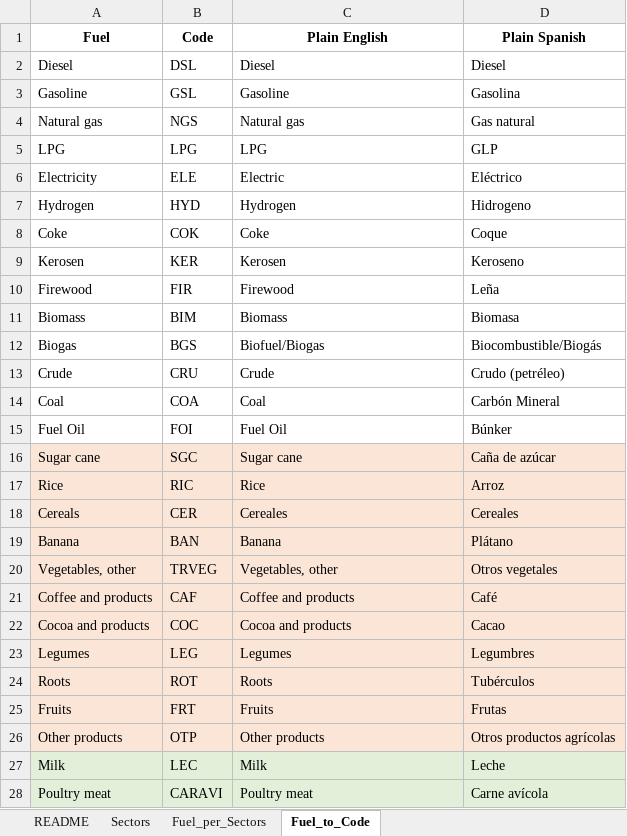
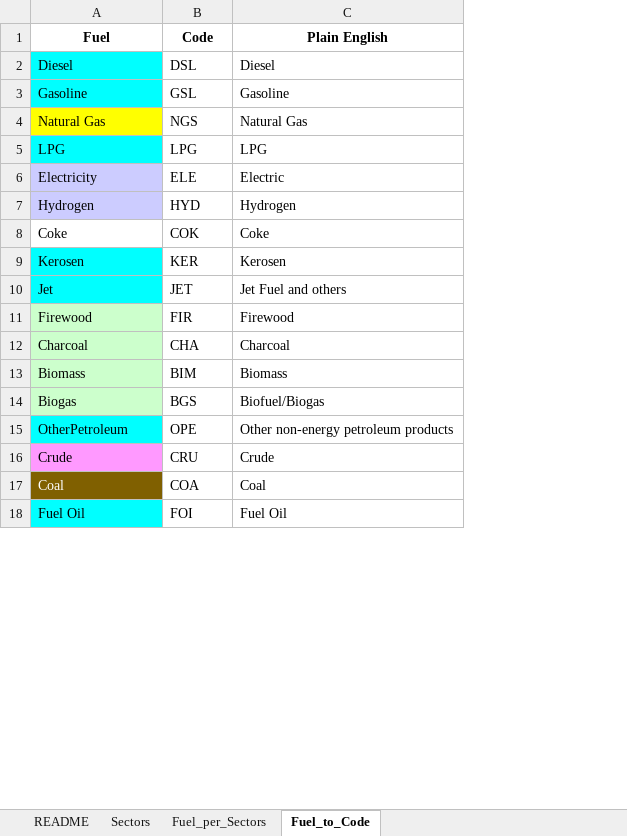
Before and after one commit to luviga/osemosys_momf, an Excel workbook: t1_confection/A1_Inputs/A-I_Classifier_Modes_Demand.xlsx, sheet Fuel_to_Code, drawn as a sheet; only a part is shown; values as stored, in another font and other column widths than the file's, no borders; removed rows and columns are numbered as before the commit, all else as after; the diff covers the shown part only; the diff names each change by its address in the sheet, - before the commit and + after, or states it on an @@ line.

```diff
--- a/t1_confection/A1_Inputs/A-I_Classifier_Modes_Demand.xlsx (sheet Fuel_to_Code)
+++ b/t1_confection/A1_Inputs/A-I_Classifier_Modes_Demand.xlsx (sheet Fuel_to_Code)
-column D (Plain Spanish), rows 2-15: Diesel | Gasolina | Gas natural | GLP | Eléctrico | Hidrogeno | Coque | Keroseno | Leña | Biomasa | Biocombustible/Biogás | Crudo (petréleo) | Carbón Mineral | Búnker
-A2:A3 fill: none
+A2:A3 fill: #00FFFF
-A4 (Fuel): Natural gas
+A4 (Fuel): Natural Gas
-A4 fill: none
+A4 fill: #FFFF00
-C4 (Plain English): Natural gas
+C4 (Plain English): Natural Gas
-A5 fill: none
+A5 fill: #00FFFF
-A6:A7 fill: none
+A6:A7 fill: #CCCCFF
-A9 fill: none
+A9 fill: #00FFFF
+row 10: Jet | JET | Jet Fuel and others
-A11 fill: none
+A11 fill: #CCFFCC
+row 12: Charcoal | CHA | Charcoal
-A13:A14 fill: none
+A13:A14 fill: #CCFFCC
+row 15: OtherPetroleum | OPE | Other non-energy petroleum products
-A16 fill: none
+A16 fill: #FF99FF
@@ A17 fill: none → #806000, text colour: black → #FFFFFF @@
-A18 fill: none
+A18 fill: #00FFFF
-row 16: Sugar cane | SGC | Sugar cane | Caña de azúcar
-row 17: Rice | RIC | Rice | Arroz
-row 18: Cereals | CER | Cereales | Cereales
-row 19: Banana | BAN | Banana | Plátano
-row 20: Vegetables, other | TRVEG | Vegetables, other | Otros vegetales
-row 21: Coffee and products | CAF | Coffee and products | Café
-row 22: Cocoa and products | COC | Cocoa and products | Cacao
-row 23: Legumes | LEG | Legumes | Legumbres
-row 24: Roots | ROT | Roots | Tubérculos
-row 25: Fruits | FRT | Fruits | Frutas
-row 26: Other products | OTP | Other products | Otros productos agrícolas
-row 27: Milk | LEC | Milk | Leche
-row 28: Poultry meat | CARAVI | Poultry meat | Carne avícola
```
Also changed, not shown: 13 added rows and 36 removed rows elsewhere in this sheet, sheet Sectors, sheet Fuel_per_Sectors, t1_confection/A1_Inputs/A-I_Classifier_Modes_Supply.xlsx, t1_confection/A1_Inputs/A-I_Classifier_Modes_Transport.xlsx, 13 other files.
